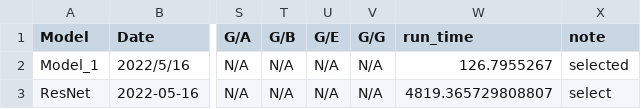
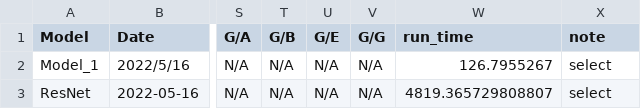
Before and after one commit to jerryyyyy708/Lung_Cancer_CT_Prediction, a CSV file: report.csv, drawn as a sheet; only a part is shown, gaps mark what is left out; the diff names each change by its address in the sheet, - before the commit and + after, or states it on an @@ line.

Commit message:
Update report.csv

```diff
--- a/report.csv
+++ b/report.csv
-X2 (note): selected
+X2 (note): select
```
